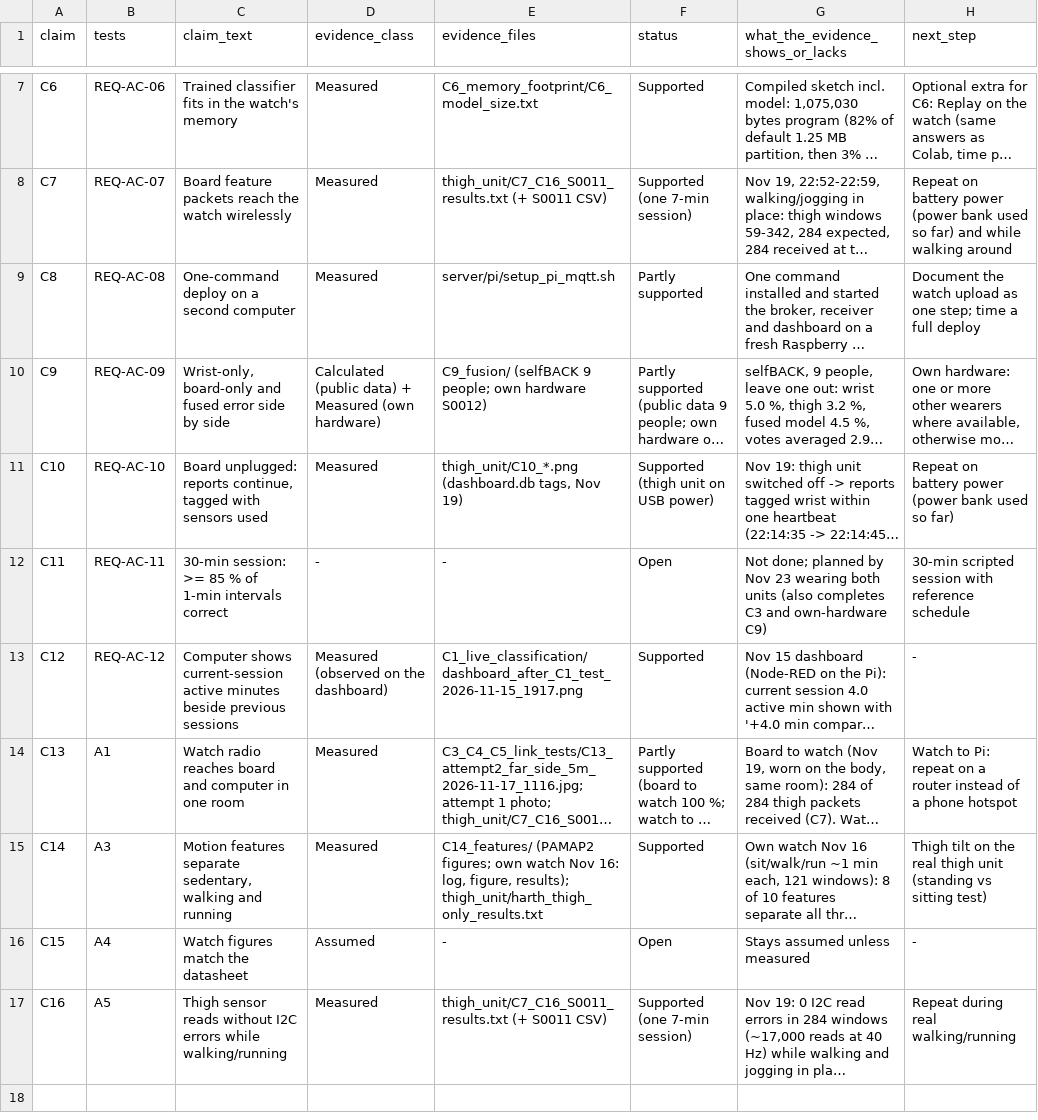
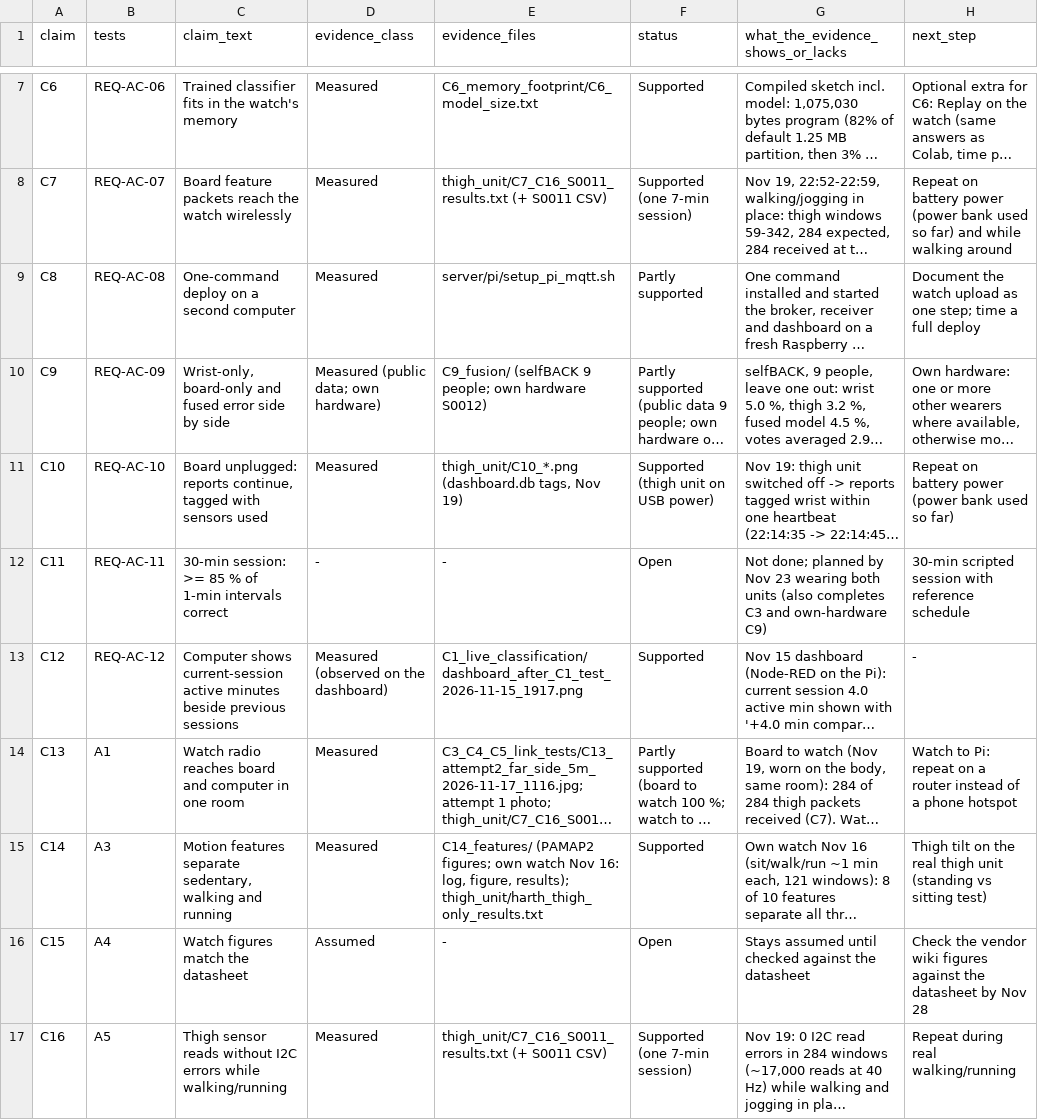
Before and after one commit to KD-CET/activity-classifier-concept-and-feasibility-gate1, a CSV file: evidence/claims_register.csv, drawn as a sheet; only a part is shown, gaps mark what is left out; long unchanged cells end in …; the diff names each change by its address in the sheet, - before the commit and + after, or states it on an @@ line.

Commit message:
Report: guide compliance check
- Top two risks (R4, R2) written out in six fields
- C15 given a check date; C9 evidence class aligned with C2 (Measured)
- R1 wording restored to the proposal's meaning
- Platform C1-C4 vs claim numbering explained; A2 now covered by C2 and C6
- Approximate layout preview removed; PDF recompiled

```diff
--- a/evidence/claims_register.csv
+++ b/evidence/claims_register.csv
-D10 (evidence_class): Calculated (public data) + Measured (own hardware)
+D10 (evidence_class): Measured (public data; own hardware)
-G16 (what_the_evidence_shows_or_lacks): Stays assumed unless measured
+G16 (what_the_evidence_shows_or_lacks): Stays assumed until checked against the datasheet
-H16 (next_step): -
+H16 (next_step): Check the vendor wiki figures against the datasheet by Nov 28
```
Also changed, not shown: 3 other files.
